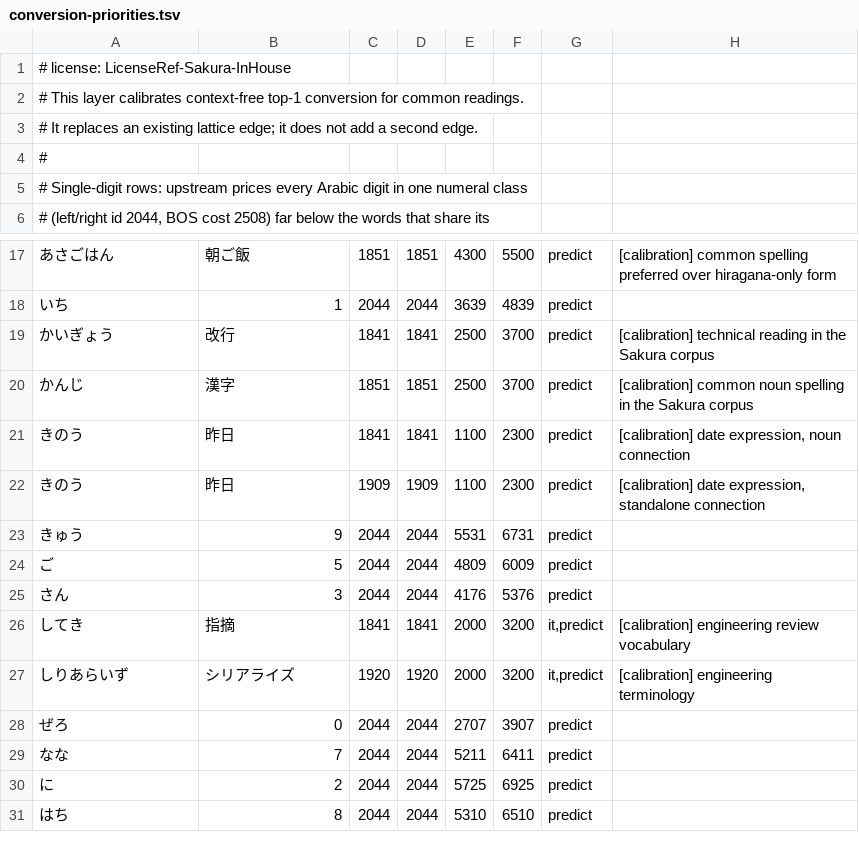
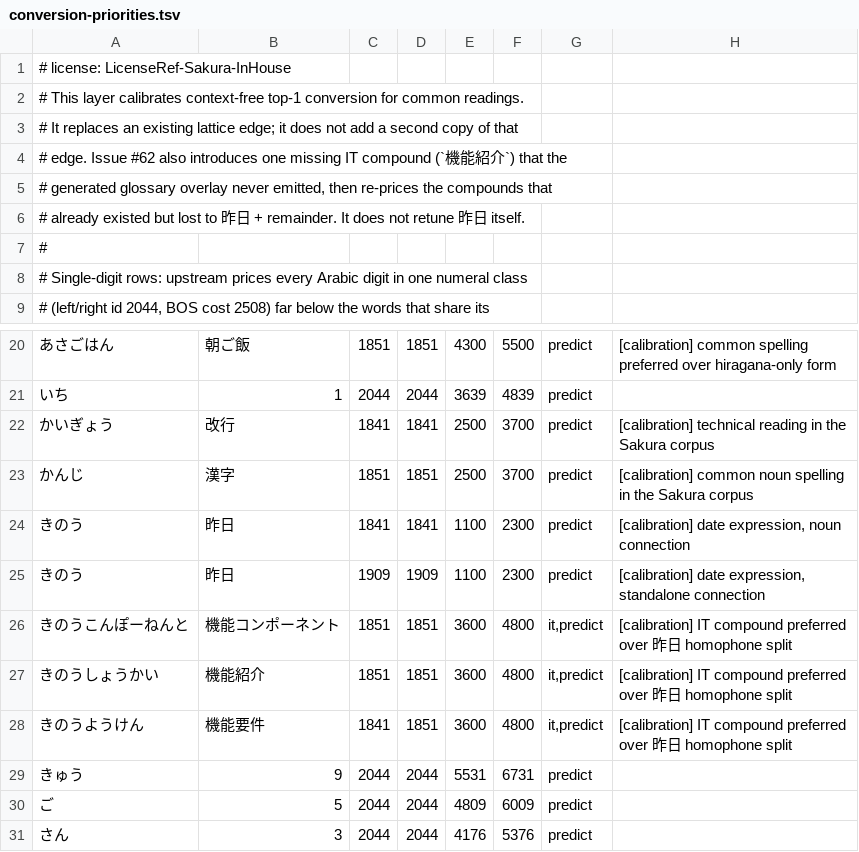
Before and after one commit to tsuyoshi-otake/sakura-input, a TSV file: data/conversion-priorities.tsv, drawn as a sheet; only a part is shown, gaps mark what is left out; the shorter side is filled out with more unchanged rows; the diff names each change by its address in the sheet, - before the commit and + after, or states it on an @@ line.

```diff
--- a/data/conversion-priorities.tsv
+++ b/data/conversion-priorities.tsv
-A3: …a second edge.
+A3: …a second copy of that
+row 4: # edge. Issue #62 also introduces one missing IT compound (`機能紹介`) that the
+row 5: # generated glossary overlay never emitted, then re-prices the compounds that
+row 6: # already existed but lost to 昨日 + remainder. It does not retune 昨日 itself.
+row 26: きのうこんぽーねんと | 機能コンポーネント | 1851 | 1851 | 3600 | 4800 | it,predict | [calibration] IT compound preferred over 昨日 homophone split
+row 27: きのうしょうかい | 機能紹介 | 1851 | 1851 | 3600 | 4800 | it,predict | [calibration] IT compound preferred over 昨日 homophone split
+row 28: きのうようけん | 機能要件 | 1841 | 1851 | 3600 | 4800 | it,predict | [calibration] IT compound preferred over 昨日 homophone split
```
Also changed, not shown: 3 other files.
